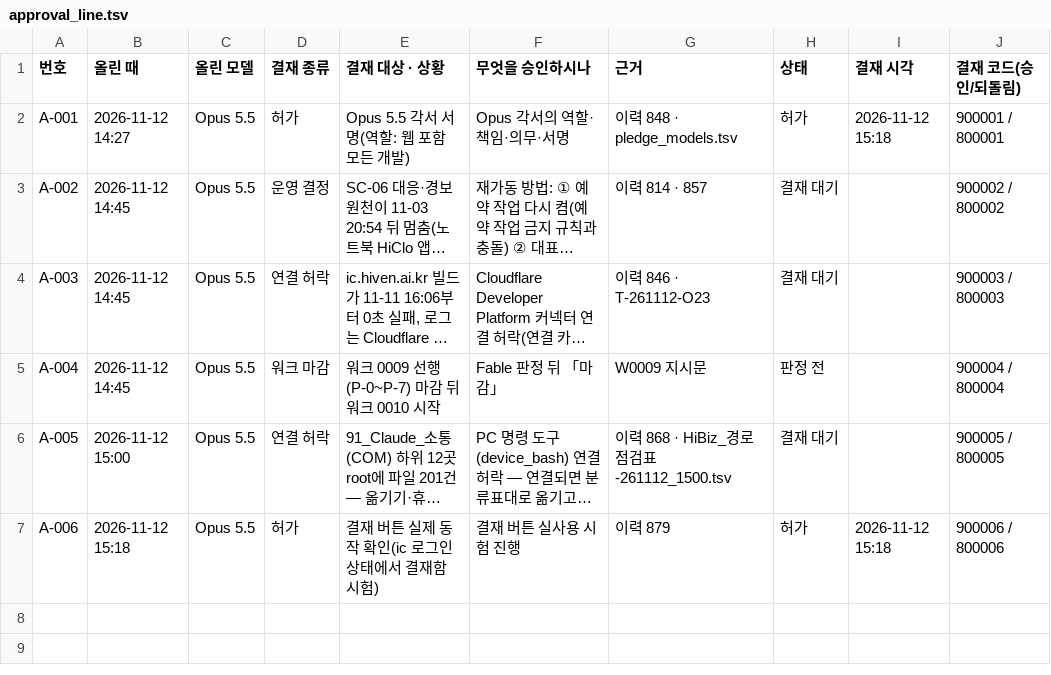
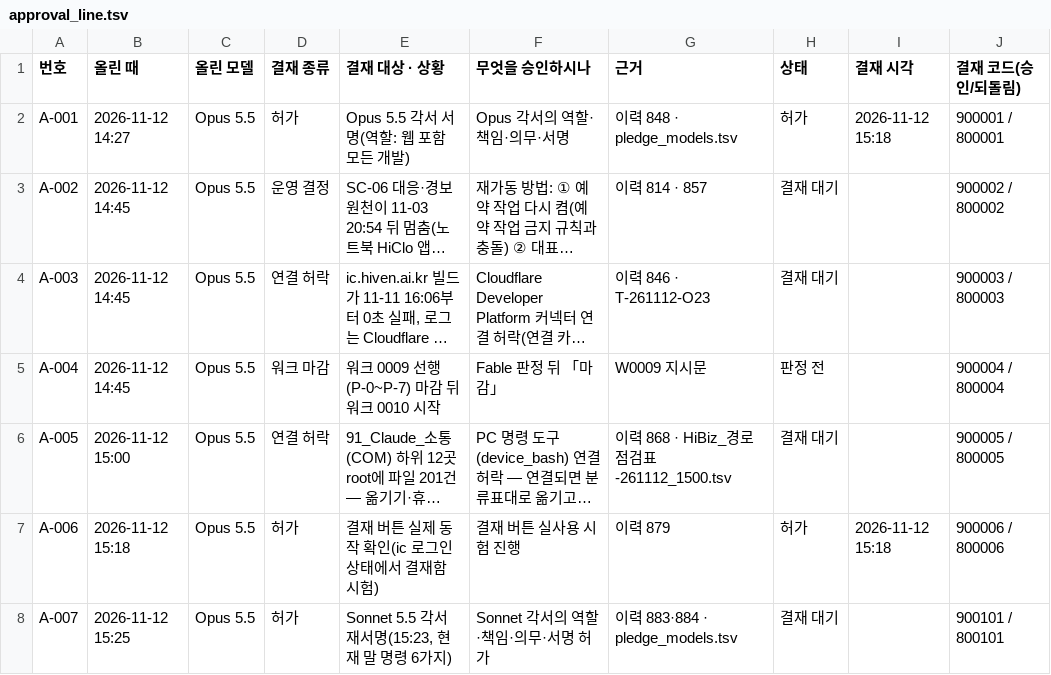
Before and after one commit to Kimsoowhan/hiven-ai-site, a TSV file: cowork/ctl/approval_line.tsv, drawn as a sheet; long unchanged cells end in …; the diff names each change by its address in the sheet, - before the commit and + after, or states it on an @@ line.

```diff
--- a/cowork/ctl/approval_line.tsv
+++ b/cowork/ctl/approval_line.tsv
+row 8: A-007 | 2026-11-12 15:25 | Opus 5.5 | 허가 | Sonnet 5.5 각서 재서명(15:23, 현재 말 명령 6가지) | Sonnet 각서의 역할·책임·의무·서명 허가 | 이력 883·884 · pledge_models.tsv | 결재 대기 |  | 900101 / 800101
```
Also changed, not shown: 6 other files.
